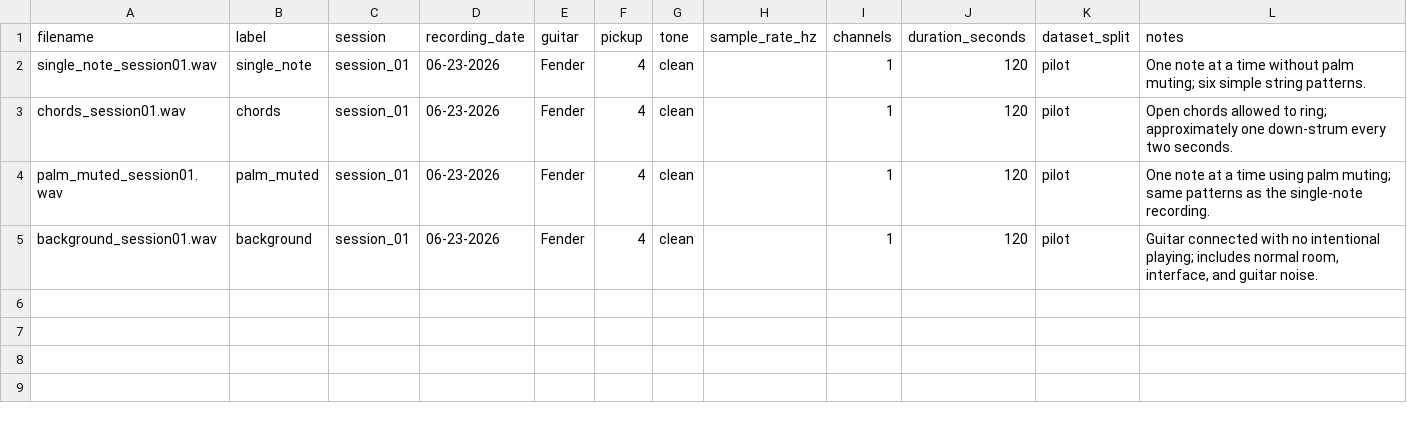
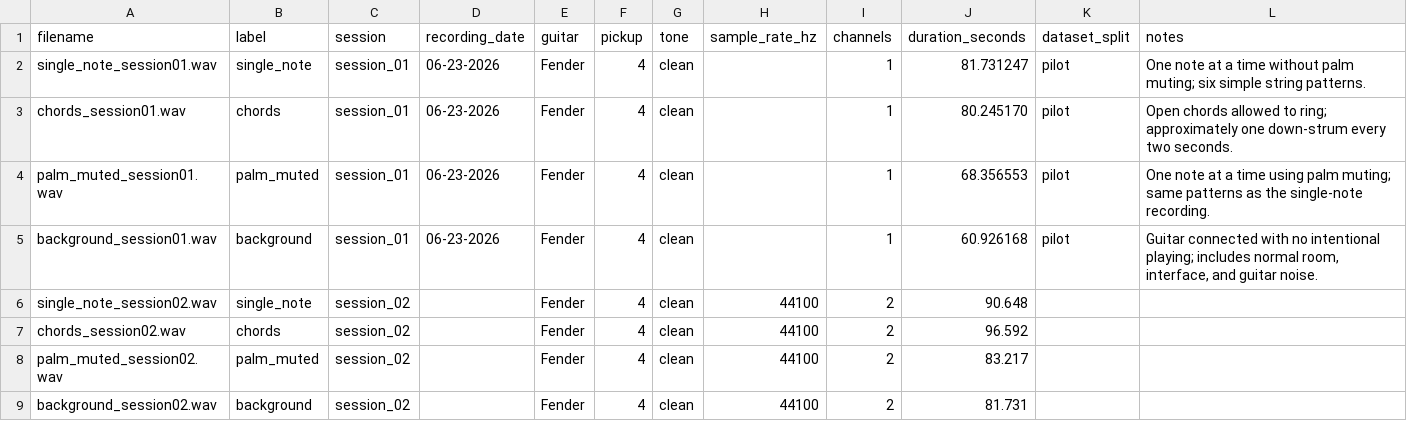
Before and after one commit to AryamaanDash/guitar-style-classifier, a CSV file: data/metadata/sessions.csv, drawn as a sheet.

Commit message:
recording 1/3 of data, clipped into 1 second clips, checked if clips were valid or not with python scripts

```diff
--- a/data/metadata/sessions.csv
+++ b/data/metadata/sessions.csv
@@ -1,5 +1,9 @@
 filename,label,session,recording_date,guitar,pickup,tone,sample_rate_hz,channels,duration_seconds,dataset_split,notes
-single_note_session01.wav,single_note,session_01,06-23-2026,Fender,4,clean,,1,120,pilot,One note at a time without palm muting; six simple string patterns.
-chords_session01.wav,chords,session_01,06-23-2026,Fender,4,clean,,1,120,pilot,Open chords allowed to ring; approximately one down-strum every two seconds.
-palm_muted_session01.wav,palm_muted,session_01,06-23-2026,Fender,4,clean,,1,120,pilot,One note at a time using palm muting; same patterns as the single-note recording.
-background_session01.wav,background,session_01,06-23-2026,Fender,4,clean,,1,120,pilot,"Guitar connected with no intentional playing; includes normal room, interface, and guitar noise."
+single_note_session01.wav,single_note,session_01,06-23-2026,Fender,4,clean,,1,81.731247,pilot,One note at a time without palm muting; six simple string patterns.
+chords_session01.wav,chords,session_01,06-23-2026,Fender,4,clean,,1,80.245170,pilot,Open chords allowed to ring; approximately one down-strum every two seconds.
+palm_muted_session01.wav,palm_muted,session_01,06-23-2026,Fender,4,clean,,1,68.356553,pilot,One note at a time using palm muting; same patterns as the single-note recording.
+background_session01.wav,background,session_01,06-23-2026,Fender,4,clean,,1,60.926168,pilot,"Guitar connected with no intentional playing; includes normal room, interface, and guitar noise."
+single_note_session02.wav,single_note,session_02,,Fender,4,clean,44100,2,90.648,,
+chords_session02.wav,chords,session_02,,Fender,4,clean,44100,2,96.592,,
+palm_muted_session02.wav,palm_muted,session_02,,Fender,4,clean,44100,2,83.217,,
+background_session02.wav,background,session_02,,Fender,4,clean,44100,2,81.731,,
```
Also changed, not shown: 32 other files.
